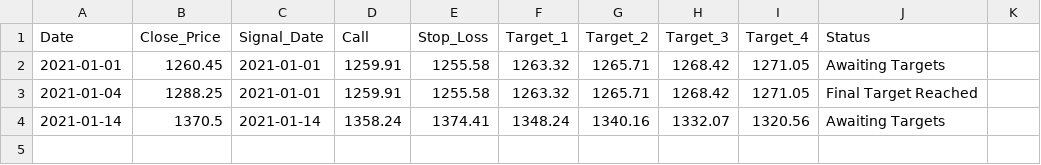
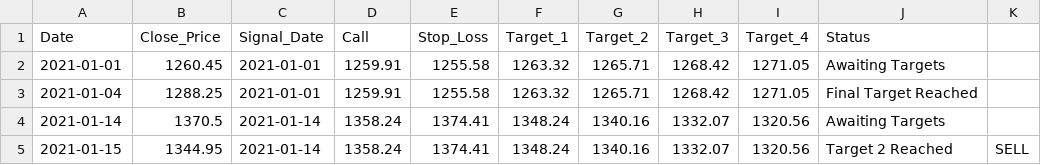
Before and after one commit to Harsh-Sanklecha/stockanalysis, a CSV file: media/INFY_report.csv, drawn as a sheet; the diff names each change by its address in the sheet, - before the commit and + after, or states it on an @@ line.

```diff
--- a/media/INFY_report.csv
+++ b/media/INFY_report.csv
+row 5: 2021-01-15 | 1344.95 | 2021-01-14 | 1358.24 | 1374.41 | 1348.24 | 1340.16 | 1332.07 | 1320.56 | Target 2 Reached | SELL
```
Also changed, not shown: media/DRREDDY_report.csv, media/HDFCBANK_report.csv, 22 other files.
